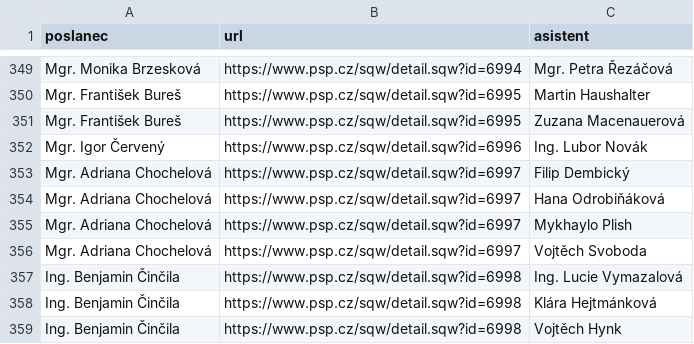
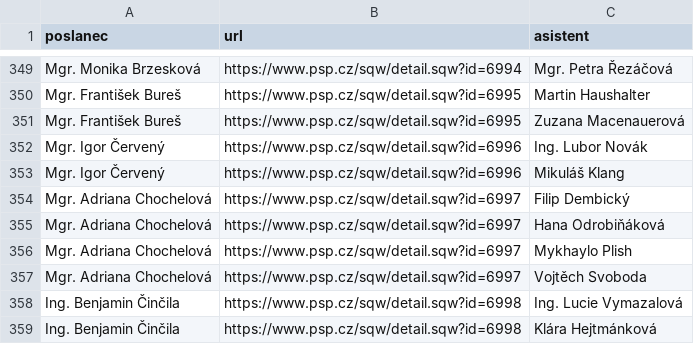
Before and after one commit to kokes/psp-asistenti, a CSV file: asistenti.csv, drawn as a sheet; only a part is shown, gaps mark what is left out; the shorter side is filled out with more unchanged rows.

```diff
--- a/asistenti.csv
+++ b/asistenti.csv
@@ -352,2 +352,3 @@ Mgr. František Bureš,https://www.psp.cz/sqw/detail.sqw?id=6995,Zuzana Macenaue
 Mgr. Igor Červený,https://www.psp.cz/sqw/detail.sqw?id=6996,Ing. Lubor Novák
+Mgr. Igor Červený,https://www.psp.cz/sqw/detail.sqw?id=6996,Mikuláš Klang
 Mgr. Adriana Chochelová,https://www.psp.cz/sqw/detail.sqw?id=6997,Filip Dembický
```
